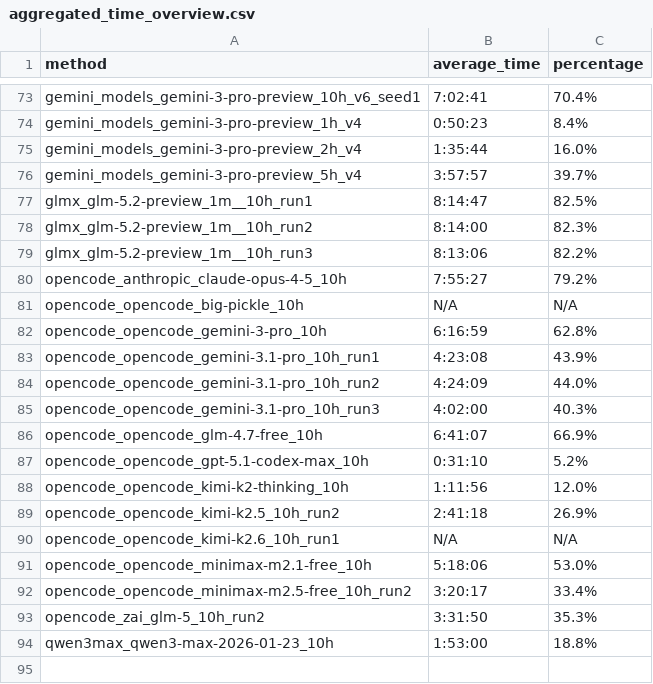
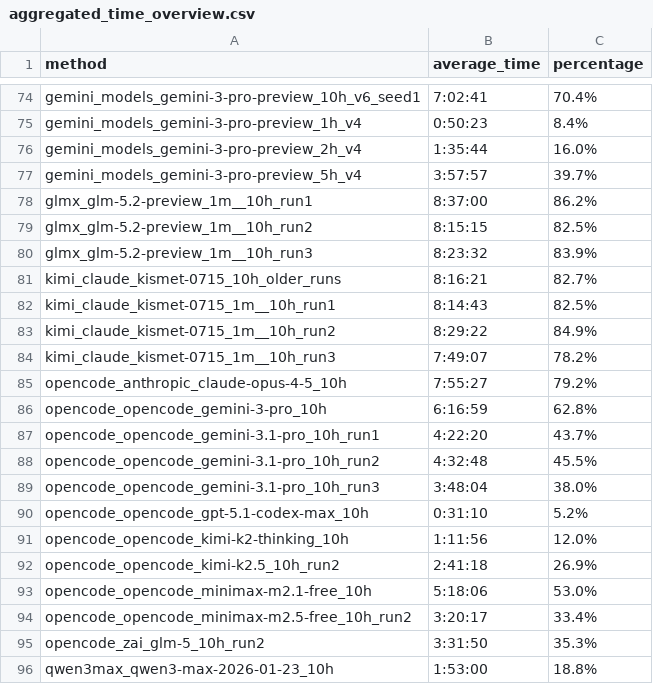
Before and after one commit to aisa-group/posttrainbench-website, a CSV file: data/aggregated_time_overview.csv, drawn as a sheet; only a part is shown, gaps mark what is left out; the diff covers the shown part only.

Commit message:
results: publish final v1.1 data

```diff
--- a/data/aggregated_time_overview.csv
+++ b/data/aggregated_time_overview.csv
@@ -76,12 +77,14 @@ gemini_models_gemini-3-pro-preview_2h_v4,1:35:44,16.0%
 gemini_models_gemini-3-pro-preview_5h_v4,3:57:57,39.7%
-glmx_glm-5.2-preview_1m__10h_run1,8:14:47,82.5%
-glmx_glm-5.2-preview_1m__10h_run2,8:14:00,82.3%
-glmx_glm-5.2-preview_1m__10h_run3,8:13:06,82.2%
+glmx_glm-5.2-preview_1m__10h_run1,8:37:00,86.2%
+glmx_glm-5.2-preview_1m__10h_run2,8:15:15,82.5%
+glmx_glm-5.2-preview_1m__10h_run3,8:23:32,83.9%
+kimi_claude_kismet-0715_10h_older_runs,8:16:21,82.7%
+kimi_claude_kismet-0715_1m__10h_run1,8:14:43,82.5%
+kimi_claude_kismet-0715_1m__10h_run2,8:29:22,84.9%
+kimi_claude_kismet-0715_1m__10h_run3,7:49:07,78.2%
 opencode_anthropic_claude-opus-4-5_10h,7:55:27,79.2%
-opencode_opencode_big-pickle_10h,N/A,N/A
 opencode_opencode_gemini-3-pro_10h,6:16:59,62.8%
-opencode_opencode_gemini-3.1-pro_10h_run1,4:23:08,43.9%
-opencode_opencode_gemini-3.1-pro_10h_run2,4:24:09,44.0%
-opencode_opencode_gemini-3.1-pro_10h_run3,4:02:00,40.3%
-opencode_opencode_glm-4.7-free_10h,6:41:07,66.9%
+opencode_opencode_gemini-3.1-pro_10h_run1,4:22:20,43.7%
+opencode_opencode_gemini-3.1-pro_10h_run2,4:32:48,45.5%
+opencode_opencode_gemini-3.1-pro_10h_run3,3:48:04,38.0%
 opencode_opencode_gpt-5.1-codex-max_10h,0:31:10,5.2%
@@ -89,3 +92,2 @@ opencode_opencode_kimi-k2-thinking_10h,1:11:56,12.0%
 opencode_opencode_kimi-k2.5_10h_run2,2:41:18,26.9%
-opencode_opencode_kimi-k2.6_10h_run1,N/A,N/A
 opencode_opencode_minimax-m2.1-free_10h,5:18:06,53.0%
```
Also changed, not shown: 3 added rows, 2 removed rows and 32 edited cells elsewhere in this file, data/aggregated_avg_GLM_5.2.csv, data/aggregated_std_Fable_5_(Max).csv, 33 other files.
